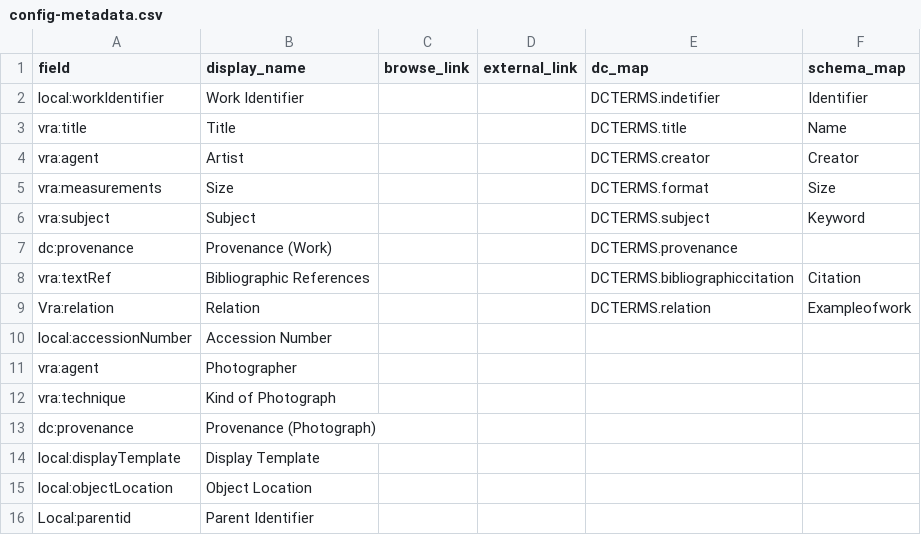
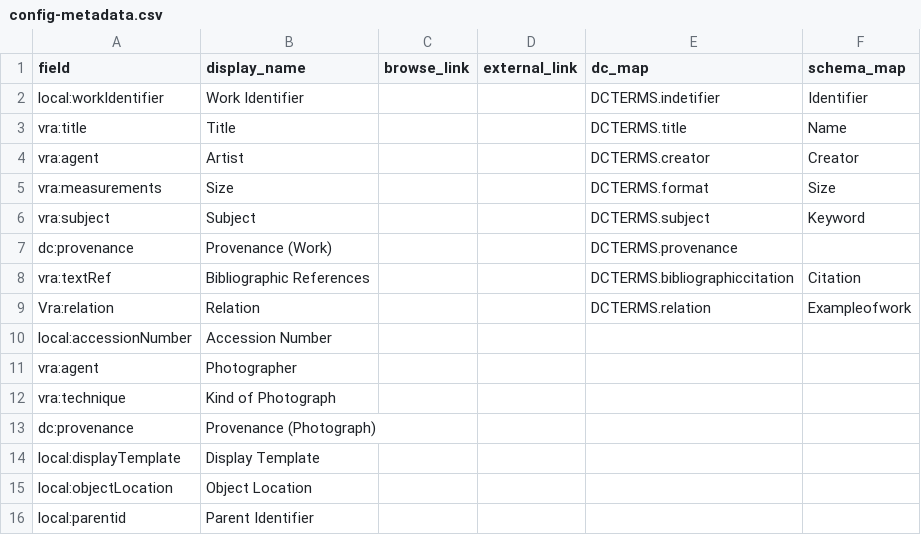
Before and after one commit to info663-sp24/team1, a CSV file: _data/config-metadata.csv, drawn as a sheet.

Commit message:
Update config-metadata.csv

```diff
--- a/_data/config-metadata.csv
+++ b/_data/config-metadata.csv
@@ -15,2 +15,2 @@ local:displayTemplate,Display Template,,,,
 local:objectLocation,Object Location,,,,
-Local:parentid,Parent Identifier,,,,
+local:parentid,Parent Identifier,,,,
```
